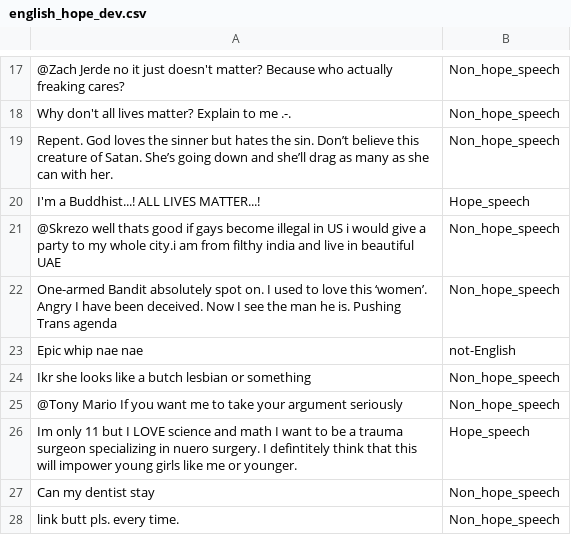
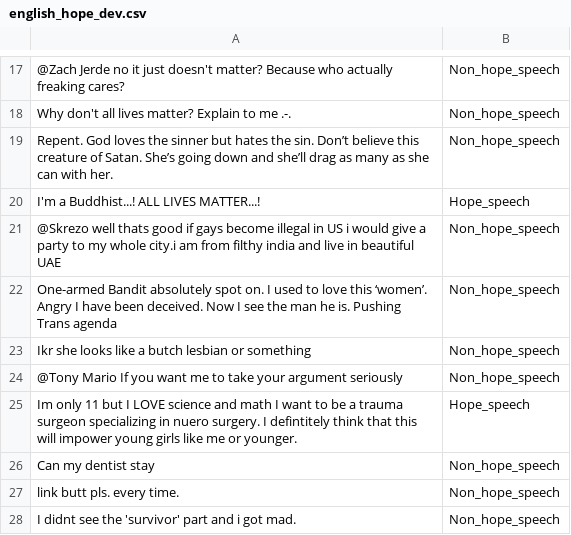
Before and after one commit to Navya1618/HopeSpeech, a CSV file: english_hope_dev.csv, drawn as a sheet; only a part is shown, gaps mark what is left out; the shorter side is filled out with more unchanged rows.

Commit message:
Update english_hope_dev.csv

```diff
--- a/english_hope_dev.csv
+++ b/english_hope_dev.csv
@@ -22,3 +22,2 @@ I'm a Buddhist...!    ALL LIVES MATTER...!	Hope_speech
 One-armed Bandit absolutely spot on. I used to love this ‘women’. Angry I have been deceived. Now I see the man he is. Pushing Trans agenda	Non_hope_speech	
-Epic whip nae nae	not-English	
 Ikr she looks like a butch lesbian or something	Non_hope_speech	
```
